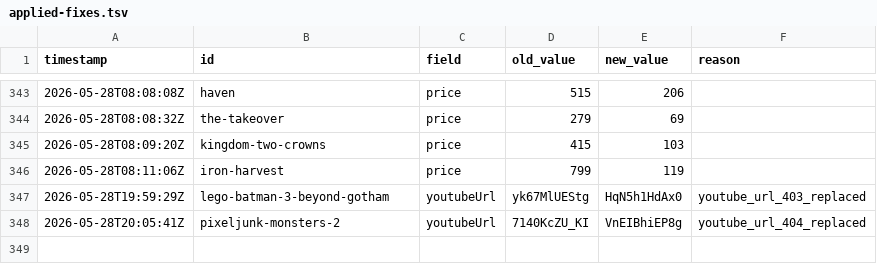
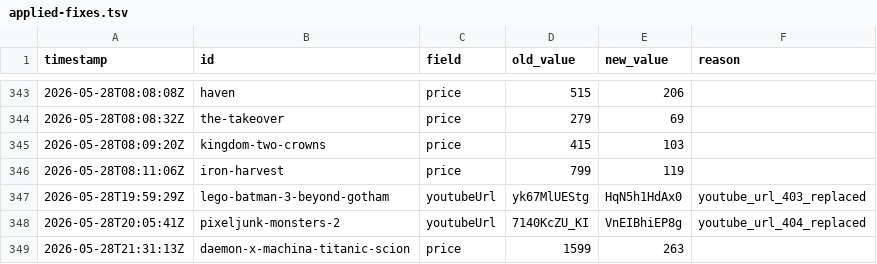
Before and after one commit to LoyEgor/pc-coop-games, a TSV file: .claude/skills/fact-checker/state/applied-fixes.tsv, drawn as a sheet; only a part is shown, gaps mark what is left out; the diff names each change by its address in the sheet, - before the commit and + after, or states it on an @@ line.

```diff
--- a/.claude/skills/fact-checker/state/applied-fixes.tsv
+++ b/.claude/skills/fact-checker/state/applied-fixes.tsv
+row 349: 2026-05-28T21:31:13Z | daemon-x-machina-titanic-scion | price | 1599 | 263
```
Also changed, not shown: .claude/skills/coop-hunter/state/added.tsv, .claude/skills/fact-checker/state/inconsistencies.tsv, 8 other files.
